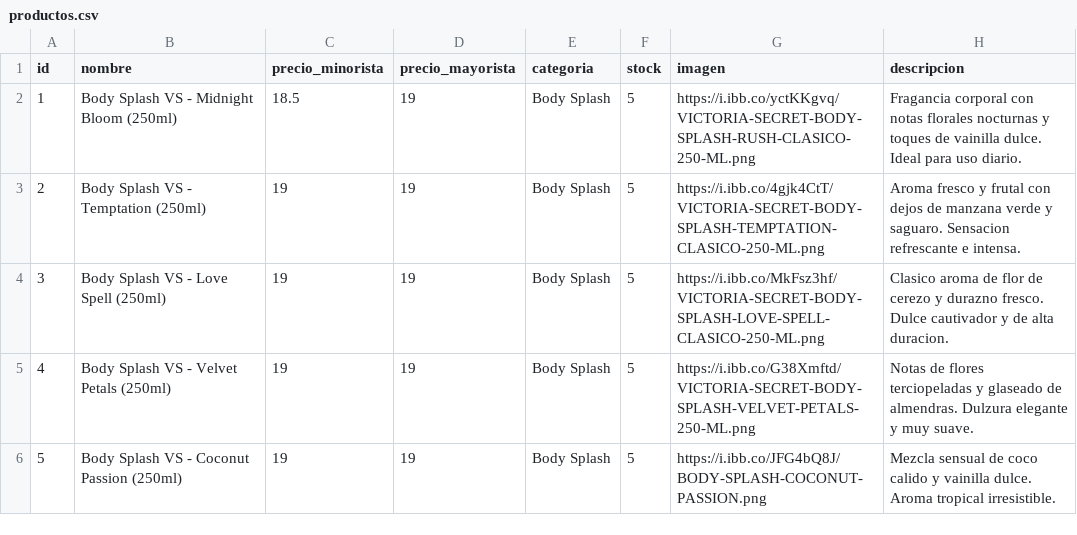
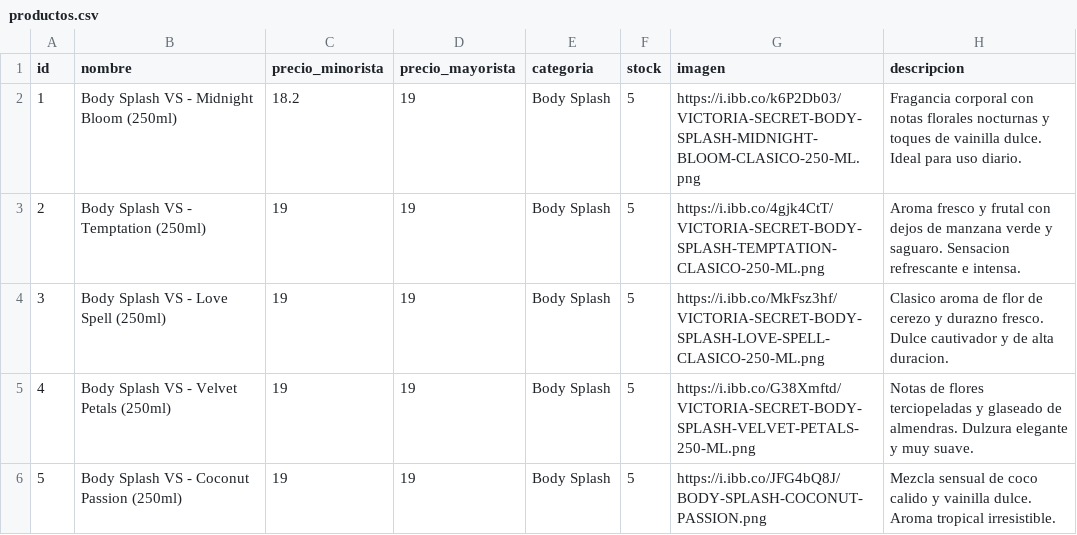
Before and after one commit to tevo-mdp/prueba_caipser, a CSV file: productos.csv, drawn as a sheet; only a part is shown.

Commit message:
Update productos.csv

```diff
--- a/productos.csv
+++ b/productos.csv
@@ -1,3 +1,3 @@
 id,nombre,precio_minorista,precio_mayorista,categoria,stock,imagen,descripcion
-1,Body Splash VS - Midnight Bloom (250ml),18.5,19,Body Splash,5,https://i.ibb.co/yctKKgvq/VICTORIA-SECRET-BODY-SPLASH-RUSH-CLASICO-250-ML.png,Fragancia corporal con notas florales nocturnas y toques de vainilla dulce. Ideal para uso diario.
+1,Body Splash VS - Midnight Bloom (250ml),18.2,19,Body Splash,5,https://i.ibb.co/k6P2Db03/VICTORIA-SECRET-BODY-SPLASH-MIDNIGHT-BLOOM-CLASICO-250-ML.png,Fragancia corporal con notas florales nocturnas y toques de vainilla dulce. Ideal para uso diario.
 2,Body Splash VS - Temptation (250ml),19,19,Body Splash,5,https://i.ibb.co/4gjk4CtT/VICTORIA-SECRET-BODY-SPLASH-TEMPTATION-CLASICO-250-ML.png ,Aroma fresco y frutal con dejos de manzana verde y saguaro. Sensacion refrescante e intensa.
```
